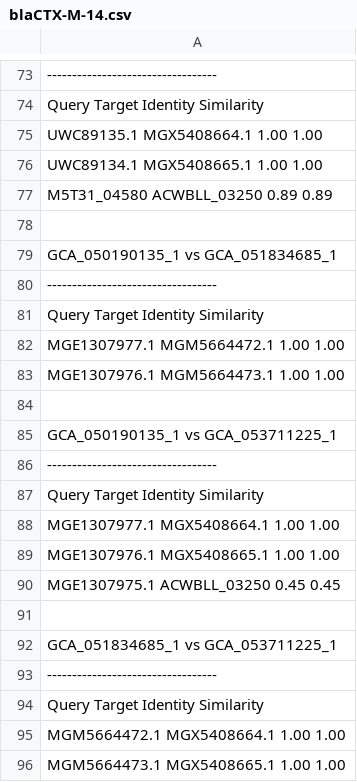
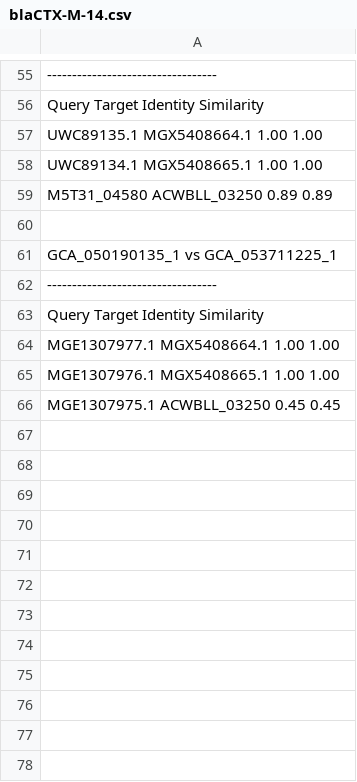
Before and after one commit to motroy/sandbox-202407, a CSV file: ctxm15_context_analysis/test_data/example_results/clinker/blaCTX-M-14.csv, drawn as a sheet; only a part is shown, gaps mark what is left out; the diff covers the shown part only; the diff names each change by its address in the sheet, - before the commit and + after, or states it on an @@ line.

```diff
--- a/ctxm15_context_analysis/test_data/example_results/clinker/blaCTX-M-14.csv
+++ b/ctxm15_context_analysis/test_data/example_results/clinker/blaCTX-M-14.csv
-row 79: GCA_050190135_1 vs GCA_051834685_1
-row 80: ----------------------------------
-row 81: Query Target Identity Similarity
-row 82: MGE1307977.1 MGM5664472.1 1.00 1.00
-row 83: MGE1307976.1 MGM5664473.1 1.00 1.00
-row 84: (empty)
-row 91: (empty)
-row 92: GCA_051834685_1 vs GCA_053711225_1
-row 93: ----------------------------------
-row 94: Query Target Identity Similarity
-row 95: MGM5664472.1 MGX5408664.1 1.00 1.00
-row 96: MGM5664473.1 MGX5408665.1 1.00 1.00
```
Also changed, not shown: 18 removed rows elsewhere in this file, ctxm15_context_analysis/test_data/example_results/barcodes.tsv, ctxm15_context_analysis/test_data/example_results/comparison.tsv, 52 other files.
